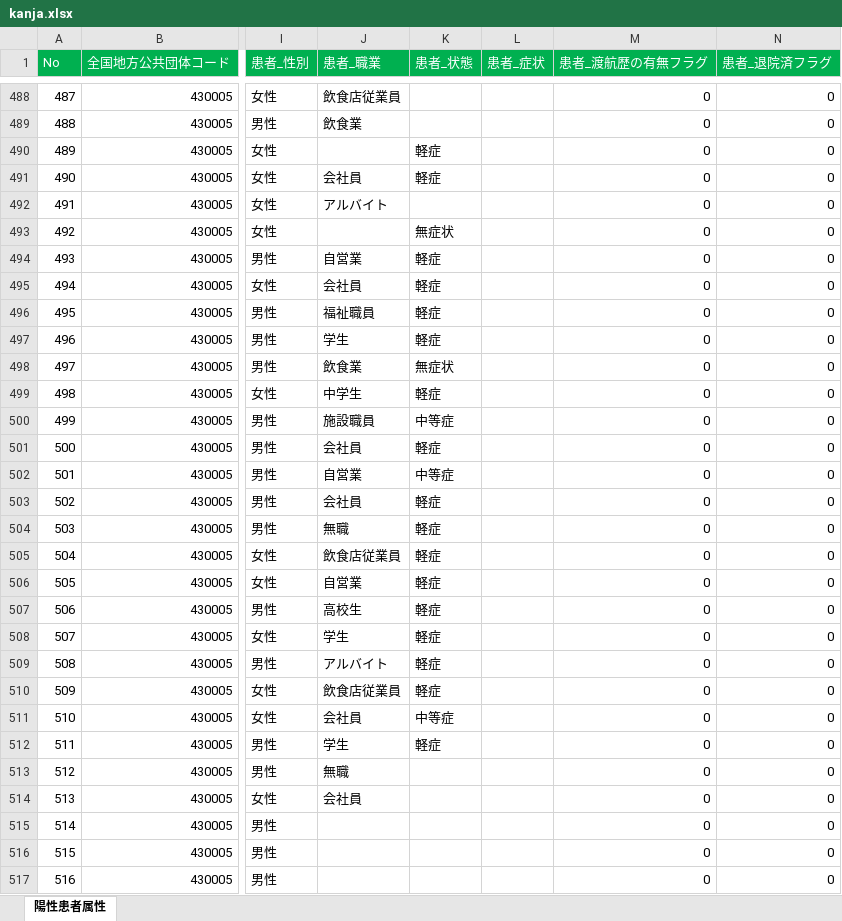
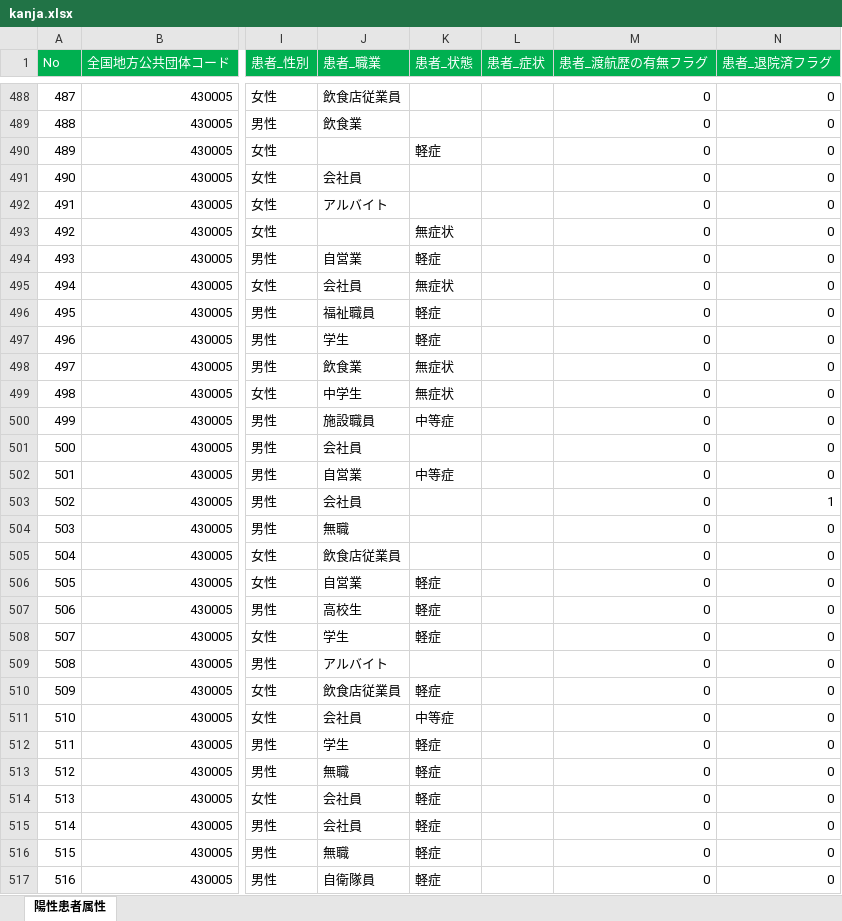
Before and after one commit to imabari/kumamoto-covid19, an Excel workbook: kanja.xlsx, sheet 陽性患者属性, drawn as a sheet; only a part is shown, gaps mark what is left out; values as stored, in another font and other column widths than the file's, no borders; the diff covers the shown part only; the diff names each change by its address in the sheet, - before the commit and + after, or states it on an @@ line.

```diff
--- a/kanja.xlsx (sheet 陽性患者属性)
+++ b/kanja.xlsx (sheet 陽性患者属性)
-K491 (患者_状態): 軽症
+K491 (患者_状態): (empty)
-K495 (患者_状態): 軽症
+K495 (患者_状態): 無症状
-K499 (患者_状態): 軽症
+K499 (患者_状態): 無症状
-K501 (患者_状態): 軽症
+K501 (患者_状態): (empty)
-K503:K505 (患者_状態): 軽症
+K503:K505 (患者_状態): (empty)
-N503 (患者_退院済フラグ): 0
+N503 (患者_退院済フラグ): 1
-K509 (患者_状態): 軽症
+K509 (患者_状態): (empty)
-K513:K517 (患者_状態): (empty)
+K513:K517 (患者_状態): 軽症
-J515 (患者_職業): (empty)
+J515 (患者_職業): 会社員
-J516 (患者_職業): (empty)
+J516 (患者_職業): 無職
-J517 (患者_職業): (empty)
+J517 (患者_職業): 自衛隊員
```
Also changed, not shown: 8 added rows and 44 edited cells elsewhere in this sheet, kensa.xlsx, soudan.xlsx, 1 other file.
